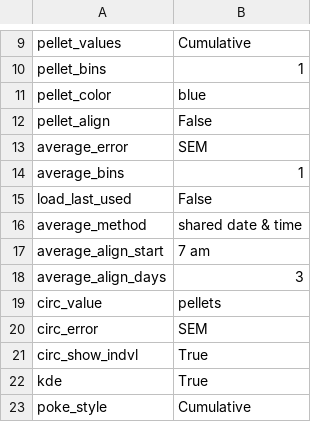
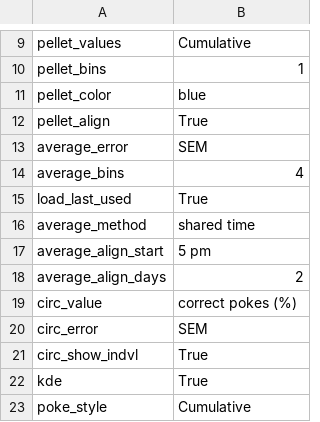
Before and after one commit to earnestt1234/FED3_Viz, a CSV file: FED3_Viz/settings/LAST_USED.csv, drawn as a sheet; only a part is shown, gaps mark what is left out.

```diff
--- a/FED3_Viz/settings/LAST_USED.csv
+++ b/FED3_Viz/settings/LAST_USED.csv
@@ -11,10 +11,10 @@ pellet_bins,1
 pellet_color,blue
-pellet_align,False
+pellet_align,True
 average_error,SEM
-average_bins,1
-load_last_used,False
-average_method,shared date & time
-average_align_start,7 am
-average_align_days,3
-circ_value,pellets
+average_bins,4
+load_last_used,True
+average_method,shared time
+average_align_start,5 pm
+average_align_days,2
+circ_value,correct pokes (%)
 circ_error,SEM
```
Also changed, not shown: 2 other files.
